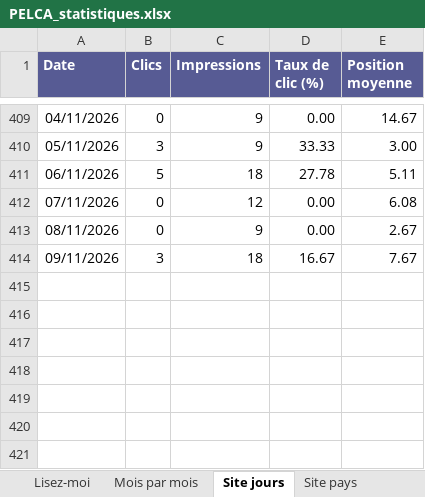
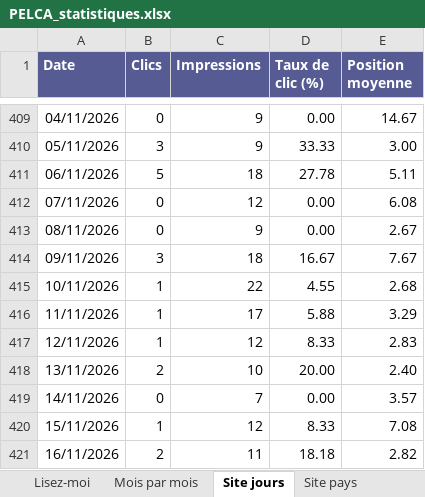
Before and after one commit to pelca-analytics/pelca-analytics.github.io, an Excel workbook: PELCA_statistiques.xlsx, sheet Site jours, drawn as a sheet; only a part is shown, gaps mark what is left out; values as stored, in another font and other column widths than the file's, no borders; table styles not drawn; the diff names each change by its address in the sheet, - before the commit and + after, or states it on an @@ line.

```diff
--- a/PELCA_statistiques.xlsx (sheet Site jours)
+++ b/PELCA_statistiques.xlsx (sheet Site jours)
+row 415: 10/11/2026 | 1 | 22 | 4.55 | 2.68
+row 416: 11/11/2026 | 1 | 17 | 5.88 | 3.29
+row 417: 12/11/2026 | 1 | 12 | 8.33 | 2.83
+row 418: 13/11/2026 | 2 | 10 | 20.00 | 2.40
+row 419: 14/11/2026 | 0 | 7 | 0.00 | 3.57
+row 420: 15/11/2026 | 1 | 12 | 8.33 | 7.08
+row 421: 16/11/2026 | 2 | 11 | 18.18 | 2.82
```
Also changed, not shown: sheet Site pays, sheet GitHub pages, sheet GitHub jours, sheet GitHub sources, sheet GitHub téléchargements, sheet Site indexation, 10 more sheets, 26 other files.
